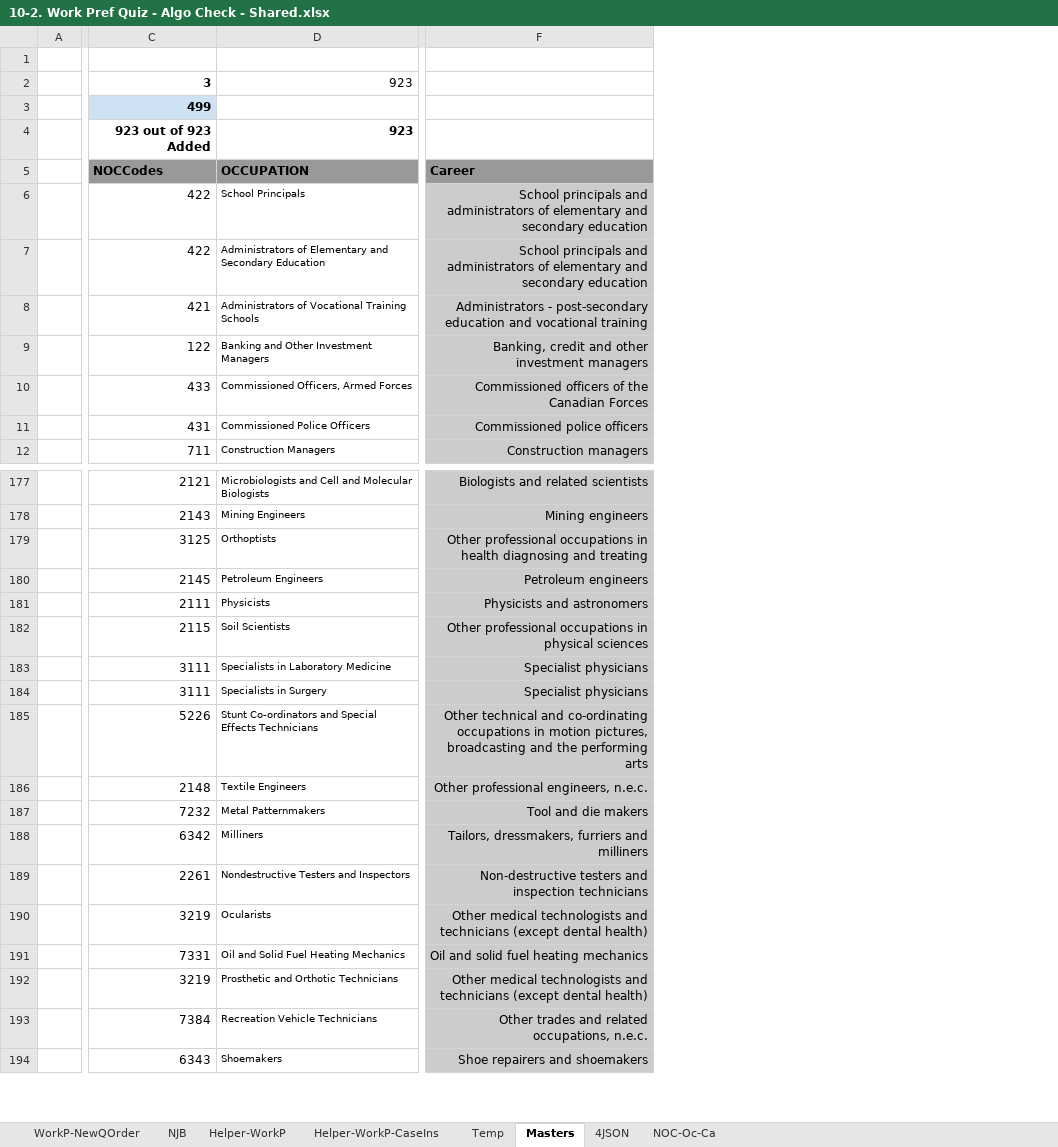
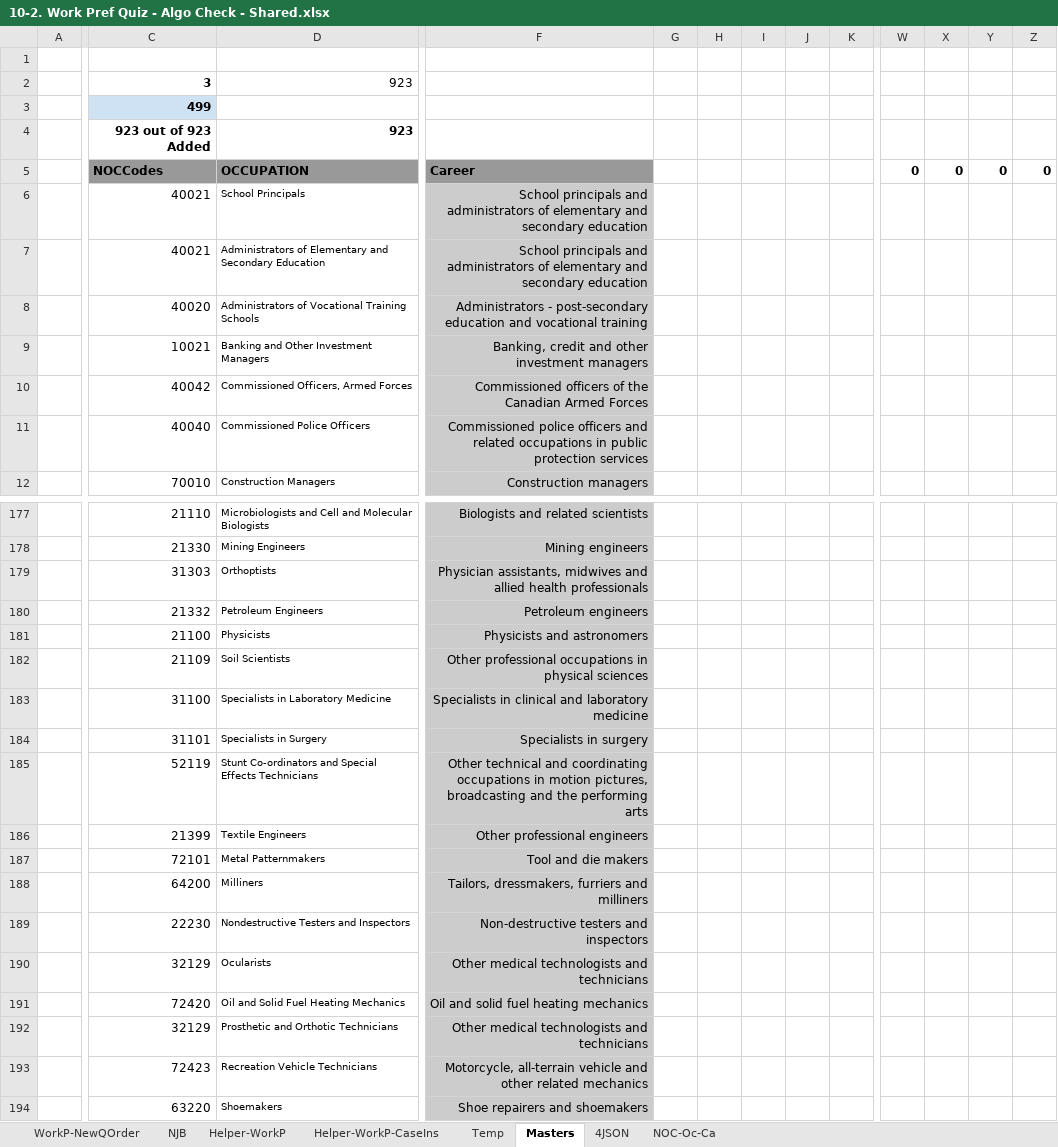
Before and after one commit to bcgov/workbc-ssot, an Excel workbook: migration/data/CDQ/10-2. Work Pref Quiz - Algo Check - Shared.xlsx, sheet Masters, drawn as a sheet; only a part is shown, gaps mark what is left out; values as stored, in another font and other column widths than the file's, no borders; charts and pictures and conditional formats not drawn; removed rows and columns are numbered as before the commit, all else as after; the diff covers the shown part only; the diff names each change by its address in the sheet, - before the commit and + after, or states it on an @@ line.

```diff
--- a/migration/data/CDQ/10-2. Work Pref Quiz - Algo Check - Shared.xlsx (sheet Masters)
+++ b/migration/data/CDQ/10-2. Work Pref Quiz - Algo Check - Shared.xlsx (sheet Masters)
-column C, rows 2-12: 3 | 499 | 923 out of 923 Added | NOCCodes | 422 | 422 | 421 | 122 | 433 | 431 | 711; rows 177-194: 2121 | 2143 | 3125 | 2145 | 2111 | 2115 | 3111 | 3111 | 5226 | 2148 | 7232 | 6342 | 2261 | 3219 | 7331 | 3219 | 7384 | 6343
+column C, rows 2-12: 3 | 499 | 923 out of 923 Added | NOCCodes | 40021 | 40021 | 40020 | 10021 | 40042 | 40040 | 70010; rows 177-194: 21110 | 21330 | 31303 | 21332 | 21100 | 21109 | 31100 | 31101 | 52119 | 21399 | 72101 | 64200 | 22230 | 32129 | 72420 | 32129 | 72423 | 63220
+column G, empty
+column H, empty
+column I, empty
+column J, empty
+column K, empty
+column W, row 5: 0
+column X, row 5: 0
+column Y, row 5: 0
+column Z, row 5: 0
-F10: …the Canadian Forces
+F10: …the Canadian Armed Forces
-F11: …police officers
+F11: …police officers and related occupations in public protection services
-F179: Other professional occupations in health diagnosing and treating
+F179: Physician assistants, midwives and allied health professionals
-F183: Specialist physicians
+F183: Specialists in clinical and laboratory medicine
-F184: Specialist physicians
+F184: Specialists in surgery
-F185: …technical and co-ordinating occupations in…
+F185: …technical and coordinating occupations in…
-F186: Other professional engineers, n.e.c.
+F186: Other professional engineers
-F189: Non-destructive testers and inspection technicians
+F189: Non-destructive testers and inspectors
-F190: …and technicians (except dental health)
+F190: …and technicians
-F192: …and technicians (except dental health)
+F192: …and technicians
-F193: Other trades and related occupations, n.e.c.
+F193: Motorcycle, all-terrain vehicle and other related mechanics
```
Also changed, not shown: 11 added columns and 217 edited cells elsewhere in this sheet, sheet NOC-Oc-Ca, sheet Helper-WorkP, sheet Helper-WorkP-CaseIns, sheet 4JSON, sheet NJB, formulas that keep their value, hidden cells, charts or pictures, migration/data/CDQ/10-1. Quizzes - Algo Check - Shared.xlsx, migration/data/CDQ/10-3. Quizzes - Interests.xlsx.
